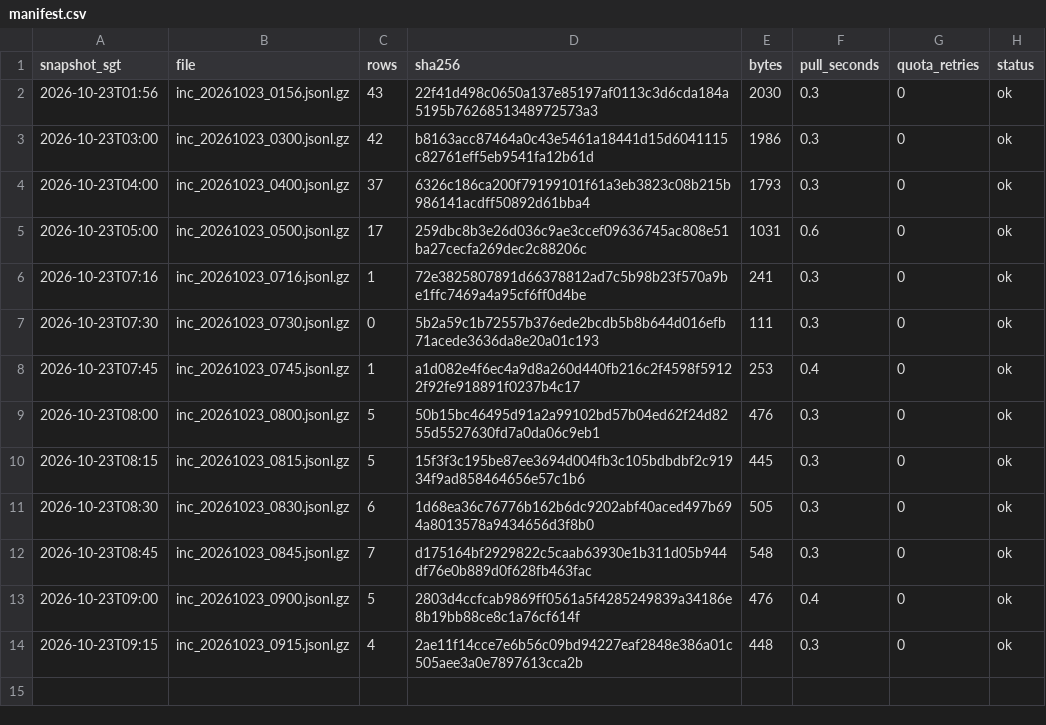
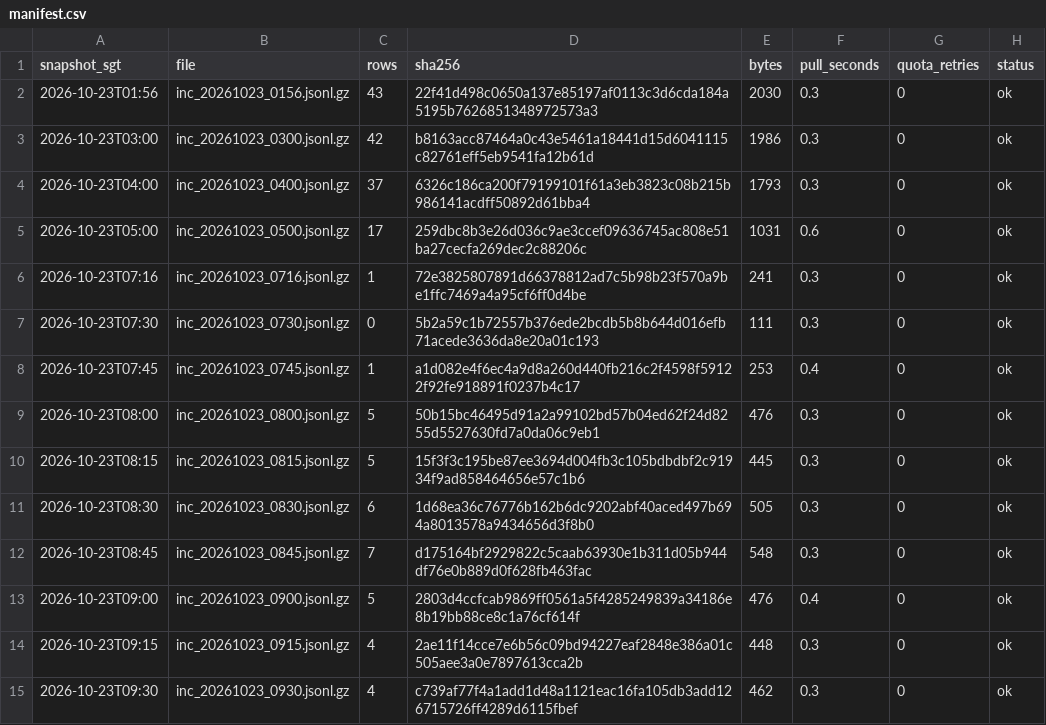
Before and after one commit to LUOaini1213/sg-bus-network-monitor, a CSV file: data/raw/incidents/2026-10-23/manifest.csv, drawn as a sheet.

```diff
--- a/data/raw/incidents/2026-10-23/manifest.csv
+++ b/data/raw/incidents/2026-10-23/manifest.csv
@@ -14 +14,2 @@ snapshot_sgt,file,rows,sha256,bytes,pull_seconds,quota_retries,status
 2026-10-23T09:15,inc_20261023_0915.jsonl.gz,4,2ae11f14cce7e6b56c09bd94227eaf2848e386a01c505aee3a0e7897613cca2b,448,0.3,0,ok
+2026-10-23T09:30,inc_20261023_0930.jsonl.gz,4,c739af77f4a1add1d48a1121eac16fa105db3add126715726ff4289d6115fbef,462,0.3,0,ok
```
Also changed, not shown: data/raw/speedbands/2026-10-23/manifest.csv, 2 other files.
